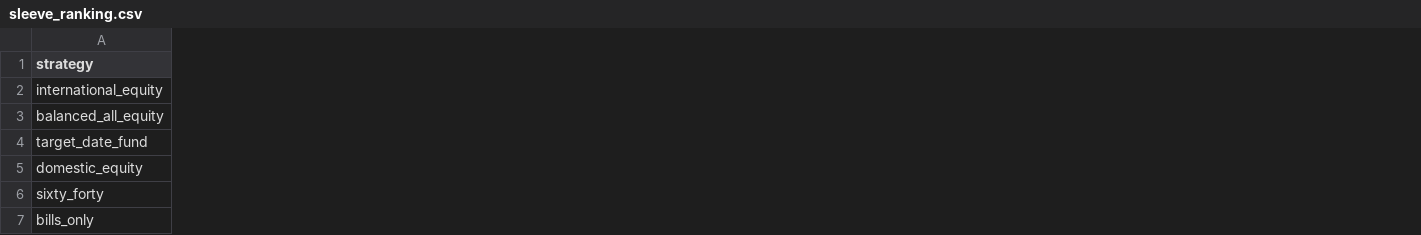
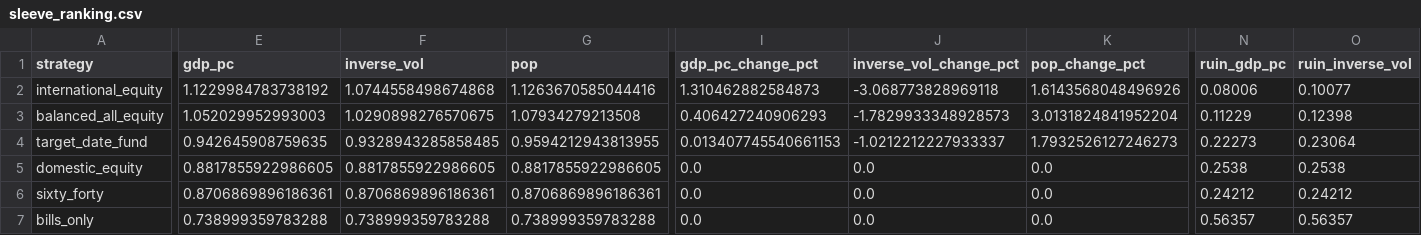
Before and after one commit to KayneJohnston/StockChartIR, a CSV file: results/tables/sleeve_ranking.csv, drawn as a sheet; only a part is shown, gaps mark what is left out; the diff covers the shown part only; the diff names each change by its address in the sheet, - before the commit and + after, or states it on an @@ line.

```diff
--- a/results/tables/sleeve_ranking.csv
+++ b/results/tables/sleeve_ranking.csv
+column E (gdp_pc), rows 2-7: 1.1229984783738192 | 1.052029952993003 | 0.942645908759635 | 0.8817855922986605 | 0.8706869896186361 | 0.738999359783288
+column F (inverse_vol), rows 2-7: 1.0744558498674868 | 1.0290898276570675 | 0.9328943285858485 | 0.8817855922986605 | 0.8706869896186361 | 0.738999359783288
+column G (pop), rows 2-7: 1.1263670585044416 | 1.07934279213508 | 0.9594212943813955 | 0.8817855922986605 | 0.8706869896186361 | 0.738999359783288
+column I (gdp_pc_change_pct), rows 2-7: 1.310462882584873 | 0.406427240906293 | 0.013407745540661153 | 0.0 | 0.0 | 0.0
+column J (inverse_vol_change_pct), rows 2-7: -3.068773828969118 | -1.7829933348928573 | -1.0212212227933337 | 0.0 | 0.0 | 0.0
+column K (pop_change_pct), rows 2-7: 1.6143568048496926 | 3.0131824841952204 | 1.7932526127246273 | 0.0 | 0.0 | 0.0
+column N (ruin_gdp_pc), rows 2-7: 0.08006 | 0.11229 | 0.22273 | 0.2538 | 0.24212 | 0.56357
+column O (ruin_inverse_vol), rows 2-7: 0.10077 | 0.12398 | 0.23064 | 0.2538 | 0.24212 | 0.56357
```
Also changed, not shown: 1 added column and 1 edited cell elsewhere in this file, results/tables/sleeve_comparison.csv, results/tables/sleeve_moments.csv, 16 other files.
